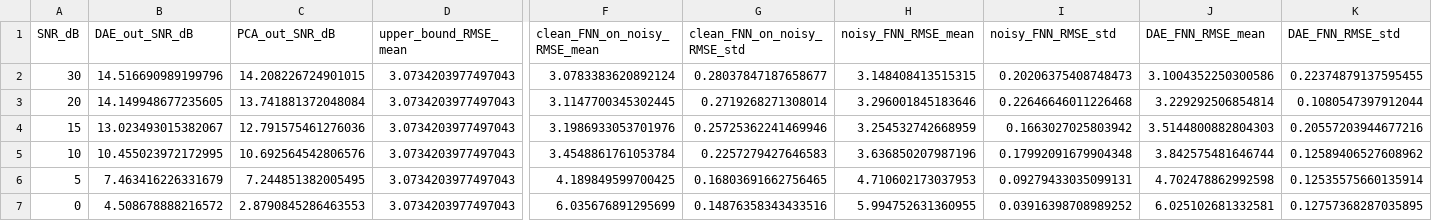
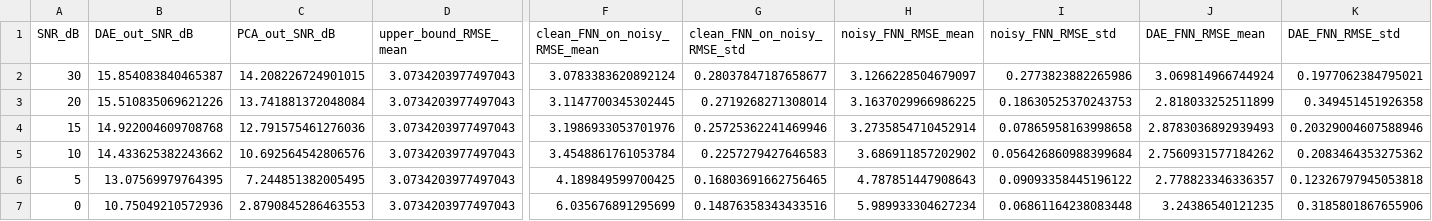
Before and after one commit to AnmolSinha42/transformer_temp_ML, a CSV file: results/snr_sweep.csv, drawn as a sheet; only a part is shown, gaps mark what is left out; the diff names each change by its address in the sheet, - before the commit and + after, or states it on an @@ line.

```diff
--- a/results/snr_sweep.csv
+++ b/results/snr_sweep.csv
-B2 (DAE_out_SNR_dB): 14.516690989199796
+B2 (DAE_out_SNR_dB): 15.854083840465387
-H2 (noisy_FNN_RMSE_mean): 3.148408413515315
+H2 (noisy_FNN_RMSE_mean): 3.1266228504679097
-I2 (noisy_FNN_RMSE_std): 0.20206375408748473
+I2 (noisy_FNN_RMSE_std): 0.2773823882265986
-J2 (DAE_FNN_RMSE_mean): 3.1004352250300586
+J2 (DAE_FNN_RMSE_mean): 3.069814966744924
-K2 (DAE_FNN_RMSE_std): 0.22374879137595455
+K2 (DAE_FNN_RMSE_std): 0.1977062384795021
-B3 (DAE_out_SNR_dB): 14.149948677235605
+B3 (DAE_out_SNR_dB): 15.510835069621226
-H3 (noisy_FNN_RMSE_mean): 3.296001845183646
+H3 (noisy_FNN_RMSE_mean): 3.1637029966986225
-I3 (noisy_FNN_RMSE_std): 0.22646646011226468
+I3 (noisy_FNN_RMSE_std): 0.18630525370243753
-J3 (DAE_FNN_RMSE_mean): 3.229292506854814
+J3 (DAE_FNN_RMSE_mean): 2.818033252511899
-K3 (DAE_FNN_RMSE_std): 0.1080547397912044
+K3 (DAE_FNN_RMSE_std): 0.349451451926358
-B4 (DAE_out_SNR_dB): 13.023493015382067
+B4 (DAE_out_SNR_dB): 14.922004609708768
-H4 (noisy_FNN_RMSE_mean): 3.254532742668959
+H4 (noisy_FNN_RMSE_mean): 3.2735854710452914
-I4 (noisy_FNN_RMSE_std): 0.1663027025803942
+I4 (noisy_FNN_RMSE_std): 0.07865958163998658
-J4 (DAE_FNN_RMSE_mean): 3.5144800882804303
+J4 (DAE_FNN_RMSE_mean): 2.8783036892939493
-K4 (DAE_FNN_RMSE_std): 0.20557203944677216
+K4 (DAE_FNN_RMSE_std): 0.20329004607588946
-B5 (DAE_out_SNR_dB): 10.455023972172995
+B5 (DAE_out_SNR_dB): 14.433625382243662
-H5 (noisy_FNN_RMSE_mean): 3.636850207987196
+H5 (noisy_FNN_RMSE_mean): 3.686911857202902
-I5 (noisy_FNN_RMSE_std): 0.17992091679904348
+I5 (noisy_FNN_RMSE_std): 0.056426860988399684
-J5 (DAE_FNN_RMSE_mean): 3.842575481646744
+J5 (DAE_FNN_RMSE_mean): 2.7560931577184262
-K5 (DAE_FNN_RMSE_std): 0.12589406527608962
+K5 (DAE_FNN_RMSE_std): 0.2083464353275362
-B6 (DAE_out_SNR_dB): 7.463416226331679
+B6 (DAE_out_SNR_dB): 13.07569979764395
-H6 (noisy_FNN_RMSE_mean): 4.710602173037953
+H6 (noisy_FNN_RMSE_mean): 4.787851447908643
-I6 (noisy_FNN_RMSE_std): 0.09279433035099131
+I6 (noisy_FNN_RMSE_std): 0.09093358445196122
-J6 (DAE_FNN_RMSE_mean): 4.702478862992598
+J6 (DAE_FNN_RMSE_mean): 2.778823346336357
-K6 (DAE_FNN_RMSE_std): 0.12535575660135914
+K6 (DAE_FNN_RMSE_std): 0.12326797945053818
-B7 (DAE_out_SNR_dB): 4.508678888216572
+B7 (DAE_out_SNR_dB): 10.75049210572936
-H7 (noisy_FNN_RMSE_mean): 5.994752631360955
+H7 (noisy_FNN_RMSE_mean): 5.989933304627234
-I7 (noisy_FNN_RMSE_std): 0.03916398708989252
+I7 (noisy_FNN_RMSE_std): 0.06861164238083448
-J7 (DAE_FNN_RMSE_mean): 6.025102681332581
+J7 (DAE_FNN_RMSE_mean): 3.24386540121235
-K7 (DAE_FNN_RMSE_std): 0.12757368287035895
+K7 (DAE_FNN_RMSE_std): 0.3185801867655906
```
Also changed, not shown: results/all_runs.csv, 2 other files.
